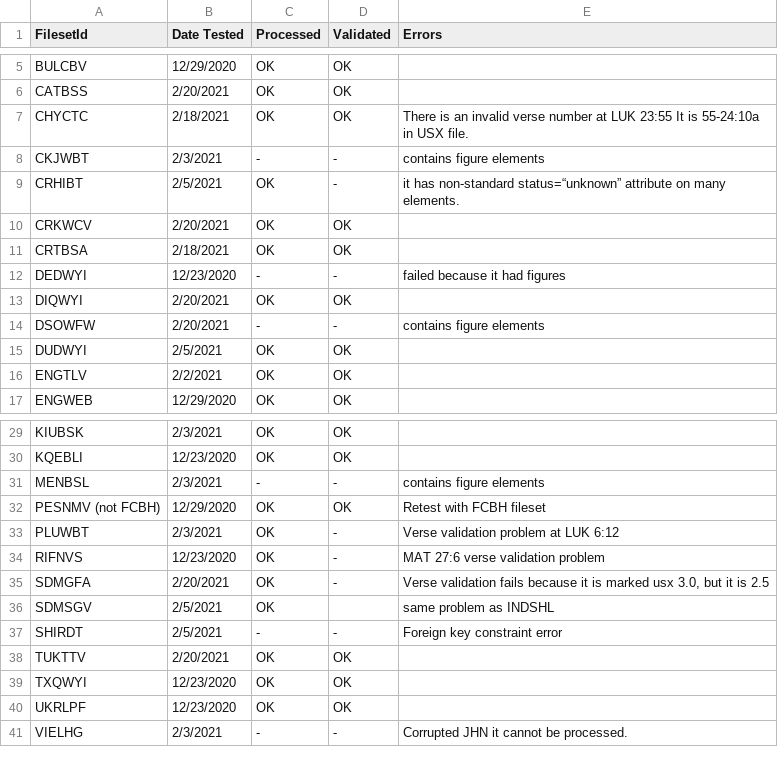
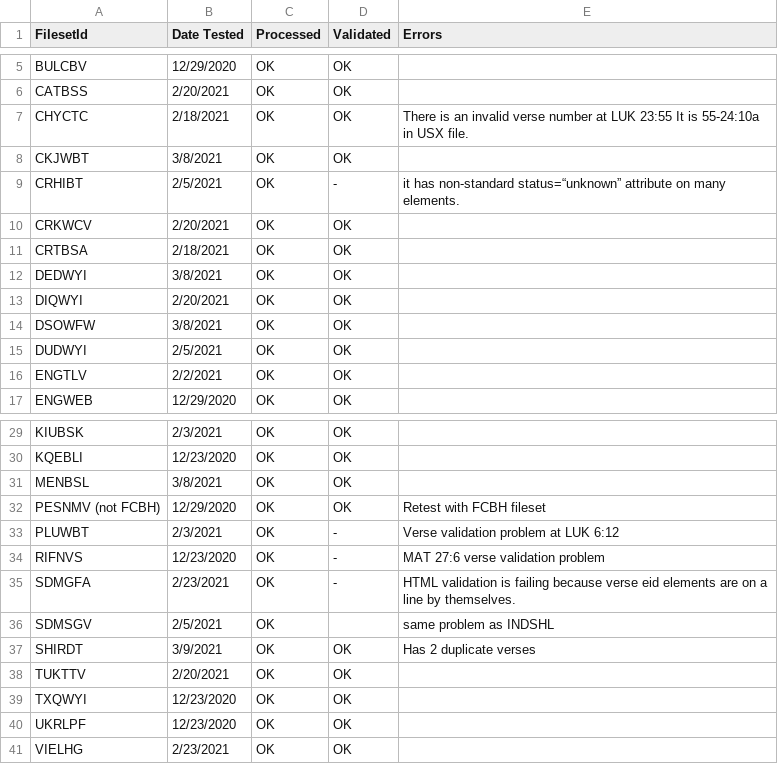
Before and after one commit to faithcomesbyhearing/dbp-etl, a CSV file: doc/BiblePublisherTests.csv, drawn as a sheet; only a part is shown, gaps mark what is left out; the diff covers the shown part only.

```diff
--- a/doc/BiblePublisherTests.csv
+++ b/doc/BiblePublisherTests.csv
@@ -8 +8 @@ CHYCTC,2/18/2021,OK,OK,There is an invalid verse number at LUK 23:55 It is 55-24
-CKJWBT,2/3/2021,-,-,contains figure elements
+CKJWBT,3/8/2021,OK,OK,,
@@ -12 +12 @@ CRTBSA,2/18/2021,OK,OK,
-DEDWYI,12/23/2020,-,-, failed because it had figures
+DEDWYI,3/8/2021,OK,OK,,
@@ -14 +14 @@ DIQWYI,2/20/2021,OK,OK,
-DSOWFW,2/20/2021,-,-,contains figure elements
+DSOWFW,3/8/2021,OK,OK,,
@@ -31 +31 @@ KQEBLI,12/23/2020,OK,OK,
-MENBSL,2/3/2021,-,-,contains figure elements
+MENBSL,3/8/2021,OK,OK,,
@@ -35 +35 @@ RIFNVS,12/23/2020,OK,-,MAT 27:6 verse validation problem
-SDMGFA,2/20/2021,OK,-,"Verse validation fails because it is marked usx 3.0, but it is 2.5"
+SDMGFA,2/23/2021,OK,-,HTML validation is failing because verse eid elements are on a line by themselves.,
@@ -37 +37 @@ SDMSGV,2/5/2021,OK,,same problem as INDSHL
-SHIRDT,2/5/2021,-,-,Foreign key constraint error
+SHIRDT,3/9/2021,OK,OK,Has 2 duplicate verses,
@@ -41 +41 @@ UKRLPF,12/23/2020,OK,OK,
-VIELHG,2/3/2021,-,-,Corrupted JHN it cannot be processed.
+VIELHG,2/23/2021,OK,OK,,
```
Also changed, not shown: 10 edited cells elsewhere in this file, 1 other file.
